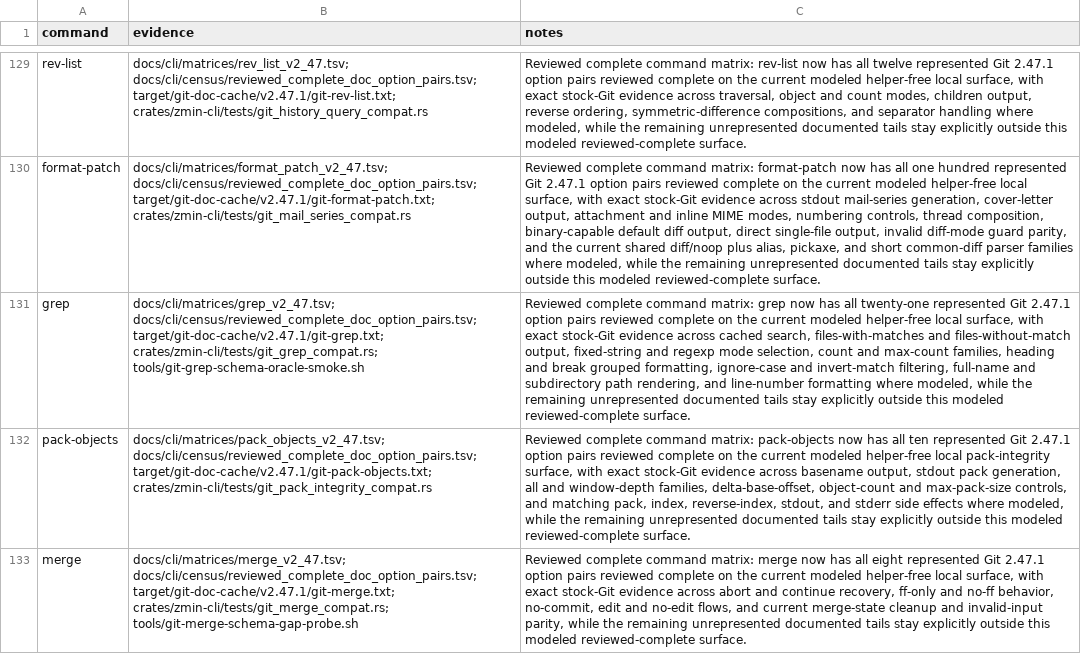
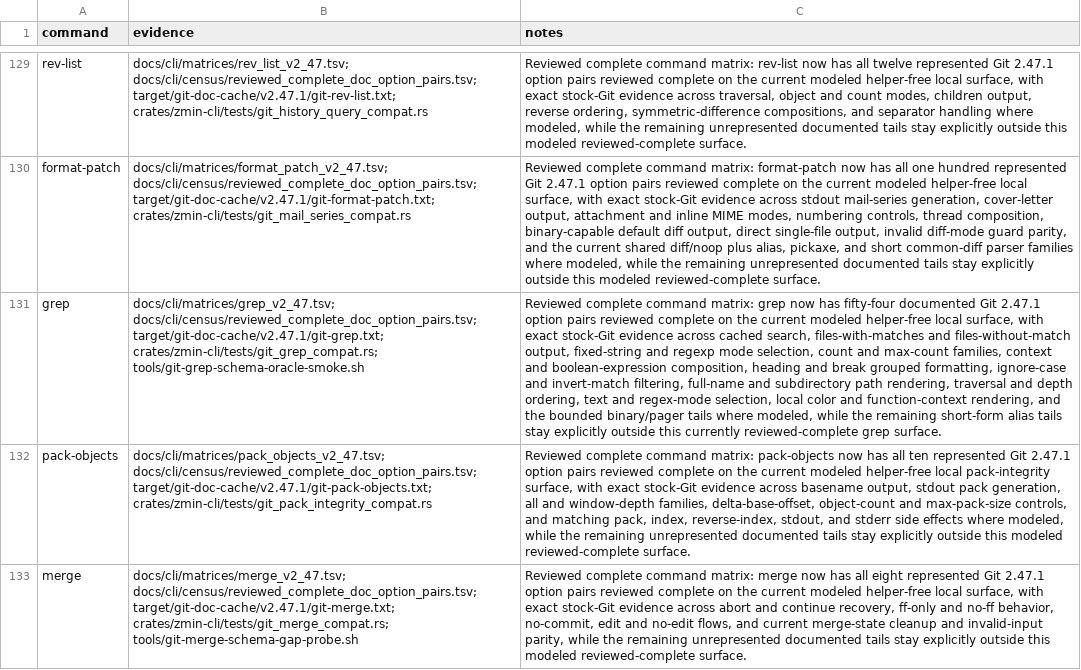
Before and after one commit to dschewchenko/zmin, a TSV file: docs/cli/census/reviewed_complete_command_matrices.tsv, drawn as a sheet; only a part is shown, gaps mark what is left out; the diff names each change by its address in the sheet, - before the commit and + after, or states it on an @@ line.

Commit message:
docs: promote grep long-form reviewed-complete coverage

```diff
--- a/docs/cli/census/reviewed_complete_command_matrices.tsv
+++ b/docs/cli/census/reviewed_complete_command_matrices.tsv
-C131 (notes): …now has all twenty-one represented Git 2.47.1 option pairs reviewed complete on the current modeled helper-free local surface, with exact stock-Git evidence across cached search, files-with-matches and files-without-match output, fixed-string and regexp mode selection, count and max-count families, heading and break grouped formatting, ignore-case and invert-match filtering, full-name and subdirectory path rendering, and line-number formatting where modeled, while the remaining unrepresented documented tails stay explicitly outside this modeled reviewed-complete surface.
+C131 (notes): …now has fifty-four documented Git 2.47.1 option pairs reviewed complete on the current modeled helper-free local surface, with exact stock-Git evidence across cached search, files-with-matches and files-without-match output, fixed-string and regexp mode selection, count and max-count families, context and boolean-expression composition, heading and break grouped formatting, ignore-case and invert-match filtering, full-name and subdirectory path rendering, traversal and depth ordering, text and regex-mode selection, local color and function-context rendering, and the bounded binary/pager tails where modeled, while the remaining short-form alias tails stay explicitly outside this currently reviewed-complete grep surface.
```
Also changed, not shown: docs/cli/census/command_progress.tsv, docs/cli/census/summary.tsv, 5 other files.
